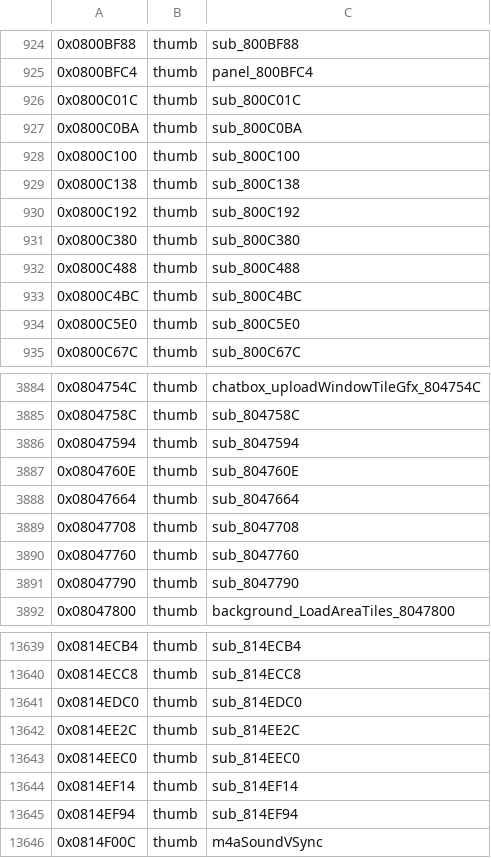
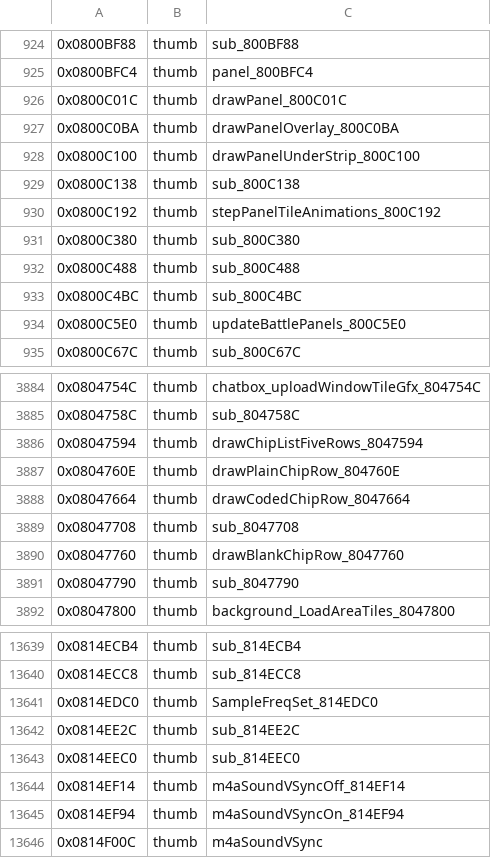
Before and after one commit to alex-berliner/bn6f-recomp, a TSV file: symbols/imported_symbols.tsv, drawn as a sheet; only a part is shown, gaps mark what is left out; the diff covers the shown part only.

```diff
--- a/symbols/imported_symbols.tsv
+++ b/symbols/imported_symbols.tsv
@@ -925,7 +925,7 @@
 0x0800BFC4	thumb	panel_800BFC4
-0x0800C01C	thumb	sub_800C01C
-0x0800C0BA	thumb	sub_800C0BA
-0x0800C100	thumb	sub_800C100
+0x0800C01C	thumb	drawPanel_800C01C
+0x0800C0BA	thumb	drawPanelOverlay_800C0BA
+0x0800C100	thumb	drawPanelUnderStrip_800C100
 0x0800C138	thumb	sub_800C138
-0x0800C192	thumb	sub_800C192
+0x0800C192	thumb	stepPanelTileAnimations_800C192
 0x0800C380	thumb	sub_800C380
@@ -933,3 +933,3 @@
 0x0800C4BC	thumb	sub_800C4BC
-0x0800C5E0	thumb	sub_800C5E0
+0x0800C5E0	thumb	updateBattlePanels_800C5E0
 0x0800C67C	thumb	sub_800C67C
@@ -3885,7 +3885,7 @@
 0x0804758C	thumb	sub_804758C
-0x08047594	thumb	sub_8047594
-0x0804760E	thumb	sub_804760E
-0x08047664	thumb	sub_8047664
+0x08047594	thumb	drawChipListFiveRows_8047594
+0x0804760E	thumb	drawPlainChipRow_804760E
+0x08047664	thumb	drawCodedChipRow_8047664
 0x08047708	thumb	sub_8047708
-0x08047760	thumb	sub_8047760
+0x08047760	thumb	drawBlankChipRow_8047760
 0x08047790	thumb	sub_8047790
@@ -13640,7 +13640,7 @@
 0x0814ECC8	thumb	sub_814ECC8
-0x0814EDC0	thumb	sub_814EDC0
+0x0814EDC0	thumb	SampleFreqSet_814EDC0
 0x0814EE2C	thumb	sub_814EE2C
 0x0814EEC0	thumb	sub_814EEC0
-0x0814EF14	thumb	sub_814EF14
-0x0814EF94	thumb	sub_814EF94
+0x0814EF14	thumb	m4aSoundVSyncOff_814EF14
+0x0814EF94	thumb	m4aSoundVSyncOn_814EF94
 0x0814F00C	thumb	m4aSoundVSync
```
Also changed, not shown: 2 edited cells elsewhere in this file, symbols/function_boundaries.tsv, 26 other files.
